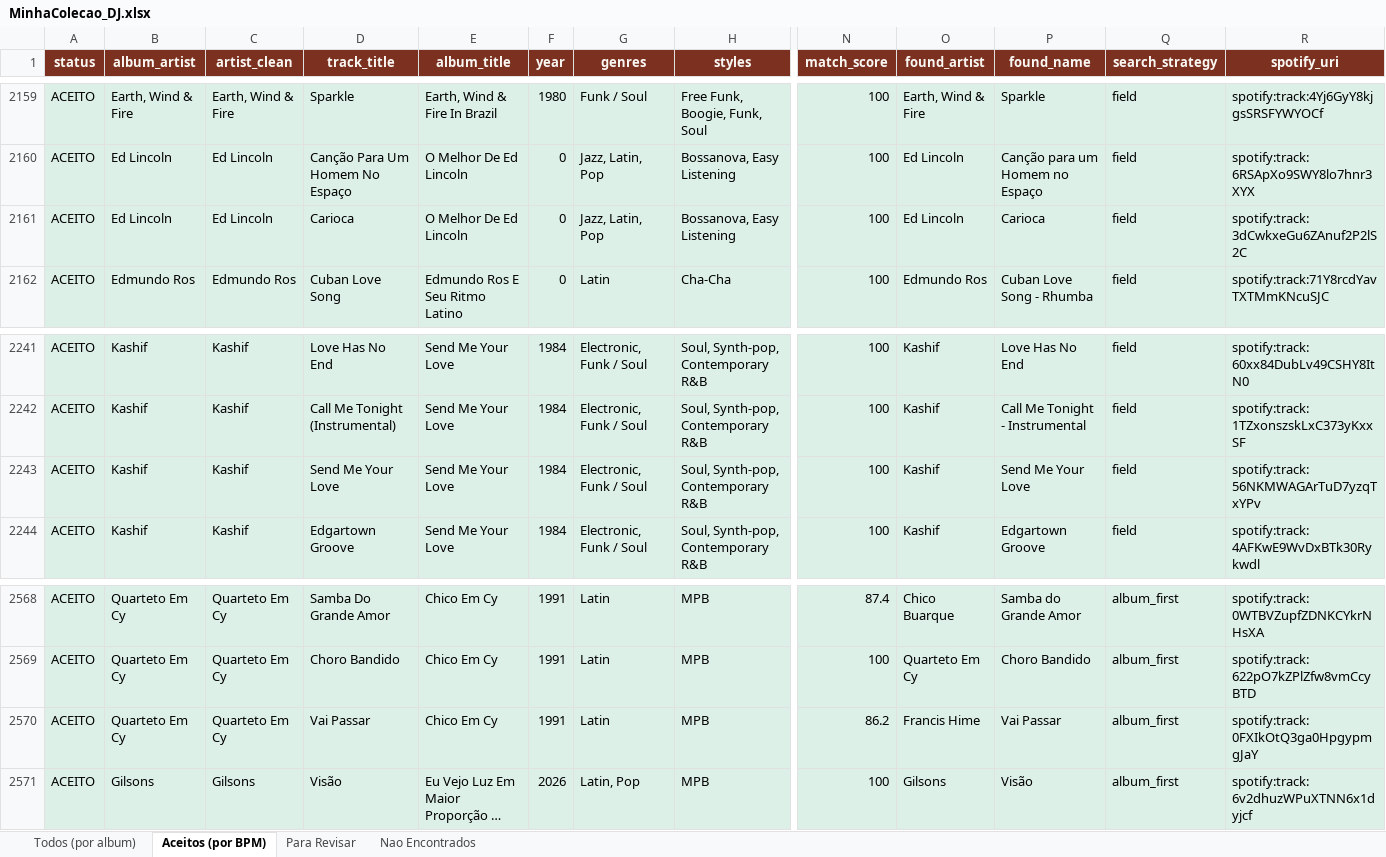
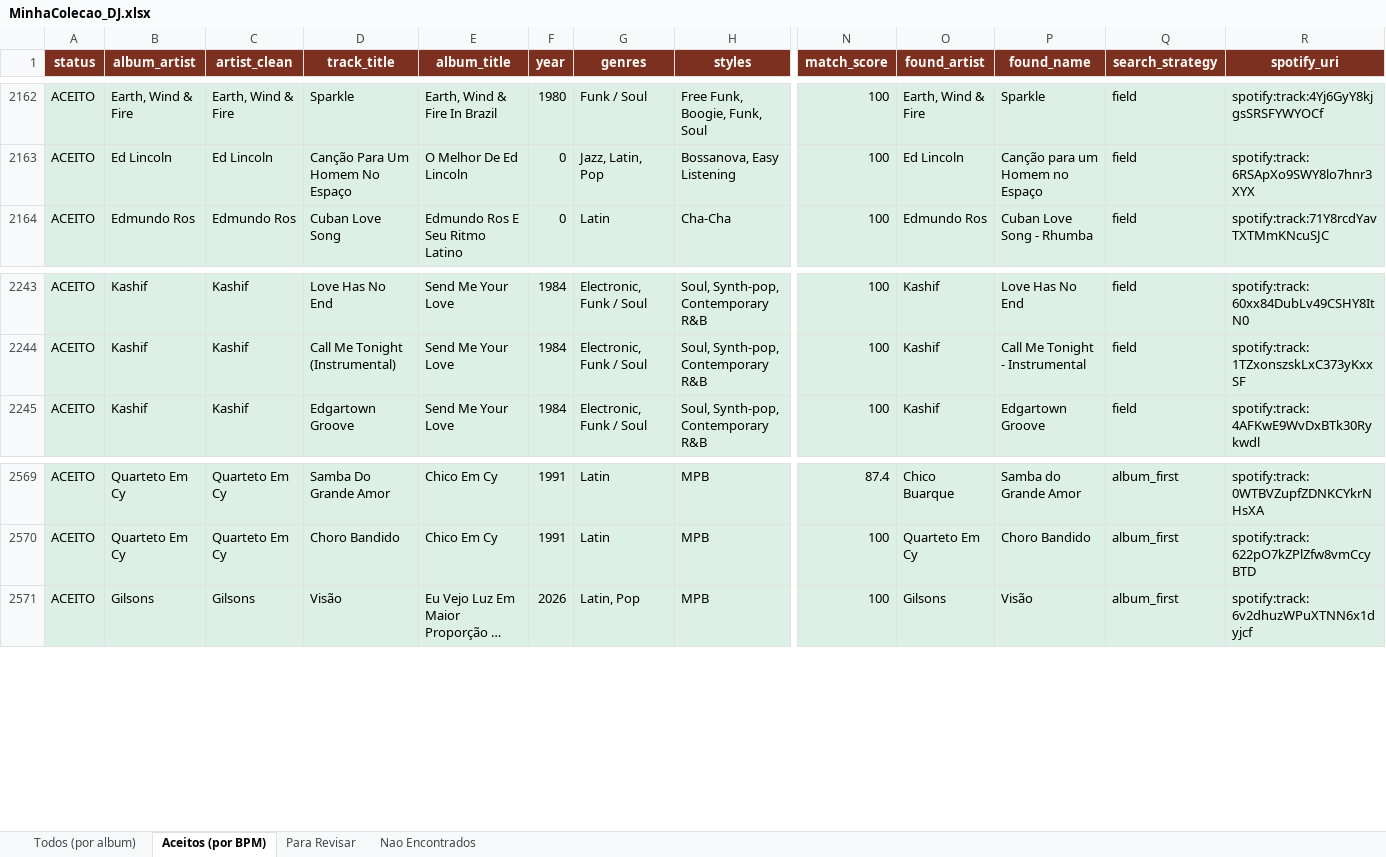
Before and after one commit to amsa2diop/colecaovinil, an Excel workbook: MinhaColecao_DJ.xlsx, sheet Aceitos (por BPM), drawn as a sheet; only a part is shown, gaps mark what is left out; long unchanged cells end in …; values as stored, in another font and other column widths than the file's, no borders; removed rows and columns are numbered as before the commit, all else as after; rows hold the shown columns only; the diff covers the shown part only; the diff names each change by its address in the sheet, - before the commit and + after, or states it on an @@ line.

```diff
--- a/MinhaColecao_DJ.xlsx (sheet Aceitos (por BPM))
+++ b/MinhaColecao_DJ.xlsx (sheet Aceitos (por BPM))
-row 2161: ACEITO | Ed Lincoln | Ed Lincoln | Carioca | O Melhor De Ed Lincoln | 0 | Jazz, Latin, Pop | Bossanova, Easy Listening | 100 | Ed Lincoln | Carioca | field | spotify:track:3dCwkxeGu6ZAnuf2P2lS2C
-row 2243: ACEITO | Kashif | Kashif | Send Me Your Love | Send Me Your Love | 1984 | Electronic, Funk / Soul | Soul, Synth-pop, Contemporary R&B | 100 | Kashif | Send Me Your Love | field | spotify:track:56NKMWAGArTuD7yzqTxYPv
-row 2570: ACEITO | Quarteto Em Cy | Quarteto Em Cy | Vai Passar | Chico Em Cy | 1991 | Latin | MPB | 86.2 | Francis Hime | Vai Passar | album_first | spotify:track:0FXIkOtQ3ga0HpgypmgJaY
```
Also changed, not shown: 3 added rows, 1121 moved rows and 11 edited cells elsewhere in this sheet, sheet Todos (por album), 3 other files.
